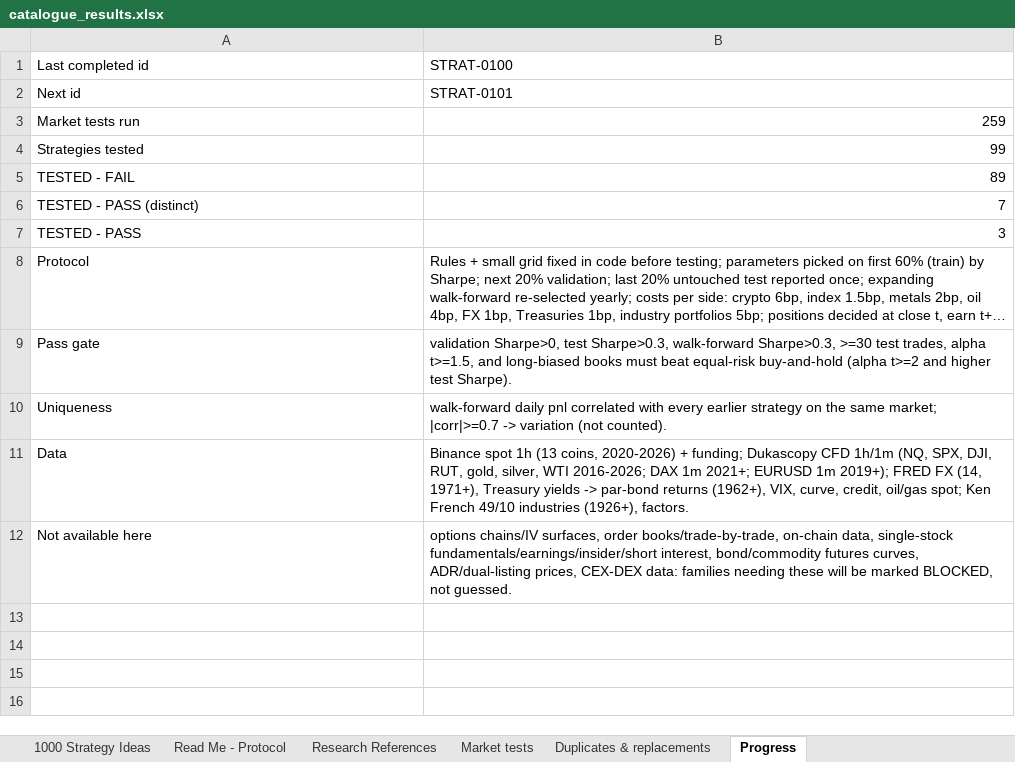
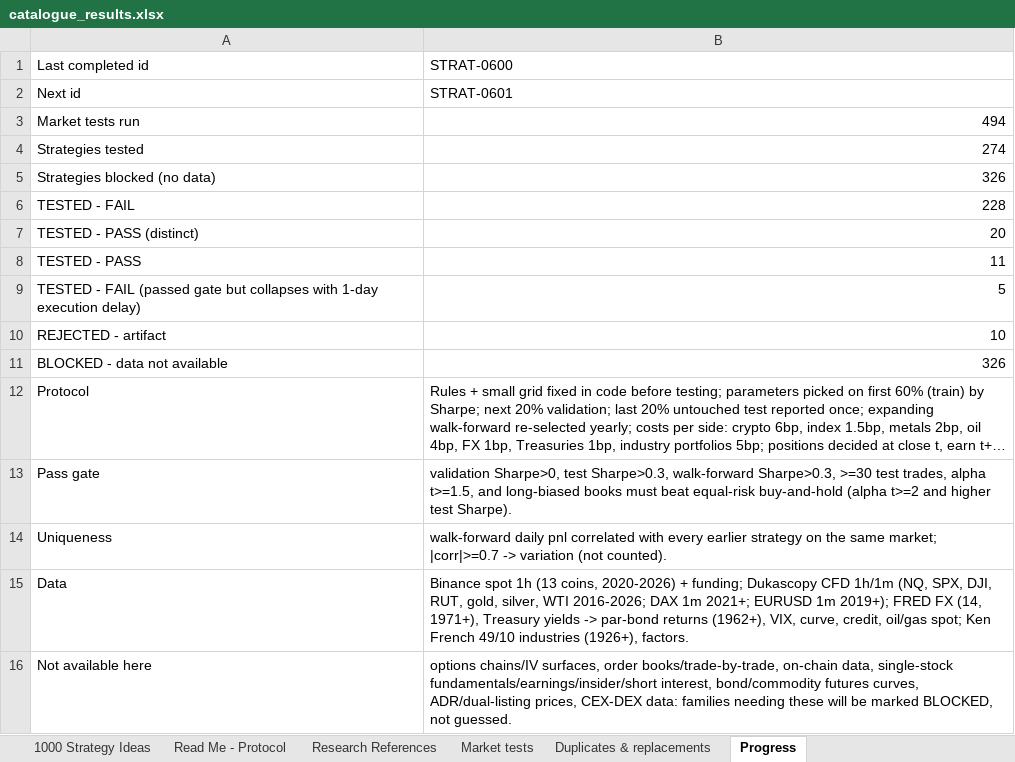
Before and after one commit to akshaayyanand-web/dbxfcvnbgfcn, an Excel workbook: research/catalogue_results.xlsx, sheet Progress, drawn as a sheet; long unchanged cells end in …; values as stored, in another font and other column widths than the file's, no borders; addresses are those after the commit; the diff names each change by its address in the sheet, - before the commit and + after, or states it on an @@ line.

```diff
--- a/research/catalogue_results.xlsx (sheet Progress)
+++ b/research/catalogue_results.xlsx (sheet Progress)
-B1: STRAT-0100
+B1: STRAT-0600
-B2: STRAT-0101
+B2: STRAT-0601
-B3: 259
+B3: 494
-B4: 99
+B4: 274
+row 5: Strategies blocked (no data) | 326
-B6: 89
+B6: 228
-B7: 7
+B7: 20
-B8: 3
+B8: 11
+row 9: TESTED - FAIL (passed gate but collapses with 1-day execution delay) | 5
+row 10: REJECTED - artifact | 10
+row 11: BLOCKED - data not available | 326
```
Also changed, not shown: sheet Market tests, sheet 1000 Strategy Ideas, sheet Duplicates & replacements, 19 other files.
